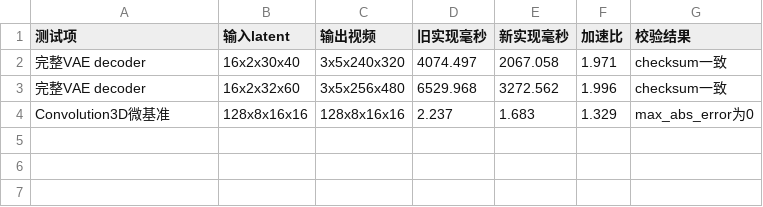
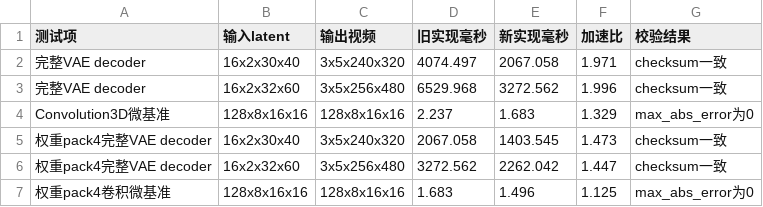
Before and after one commit to czwdysj/seedvr2-ncnn-valkan, a CSV file: docs/v2.0开发优化/性能数据.csv, drawn as a sheet; the diff names each change by its address in the sheet, - before the commit and + after, or states it on an @@ line.

Commit message:
perf(vae): 使用pack4连续读取三维卷积权重
在模型上传阶段将 Convolution3D 权重从 [out,in,kernel] 重排为 [out/4,in,kernel,4]，使四输出通道 shader 用一次 buffer_ld4 替代四次离散标量读取。保持激活张量 pack1、FP32 计算和原始模型文件兼容。\n\nRTX 5090 上，320x240 decoder 从 2067.058ms 降至 1403.545ms，480x256 从 3272.562ms 降至 2262.042ms；相对最初实现累计约 2.9 倍。五组卷积数值测试最大误差为零，完整 decoder checksum 保持一致。\n\n补充逐步实现、核心代码前后对比、内存布局、性能原因和后续激活 pack4 依赖分析文档。

```diff
--- a/docs/v2.0开发优化/性能数据.csv
+++ b/docs/v2.0开发优化/性能数据.csv
+row 5: 权重pack4完整VAE decoder | 16x2x30x40 | 3x5x240x320 | 2067.058 | 1403.545 | 1.473 | checksum一致
+row 6: 权重pack4完整VAE decoder | 16x2x32x60 | 3x5x256x480 | 3272.562 | 2262.042 | 1.447 | checksum一致
+row 7: 权重pack4卷积微基准 | 128x8x16x16 | 128x8x16x16 | 1.683 | 1.496 | 1.125 | max_abs_error为0
```
Also changed, not shown: 3 other files.
